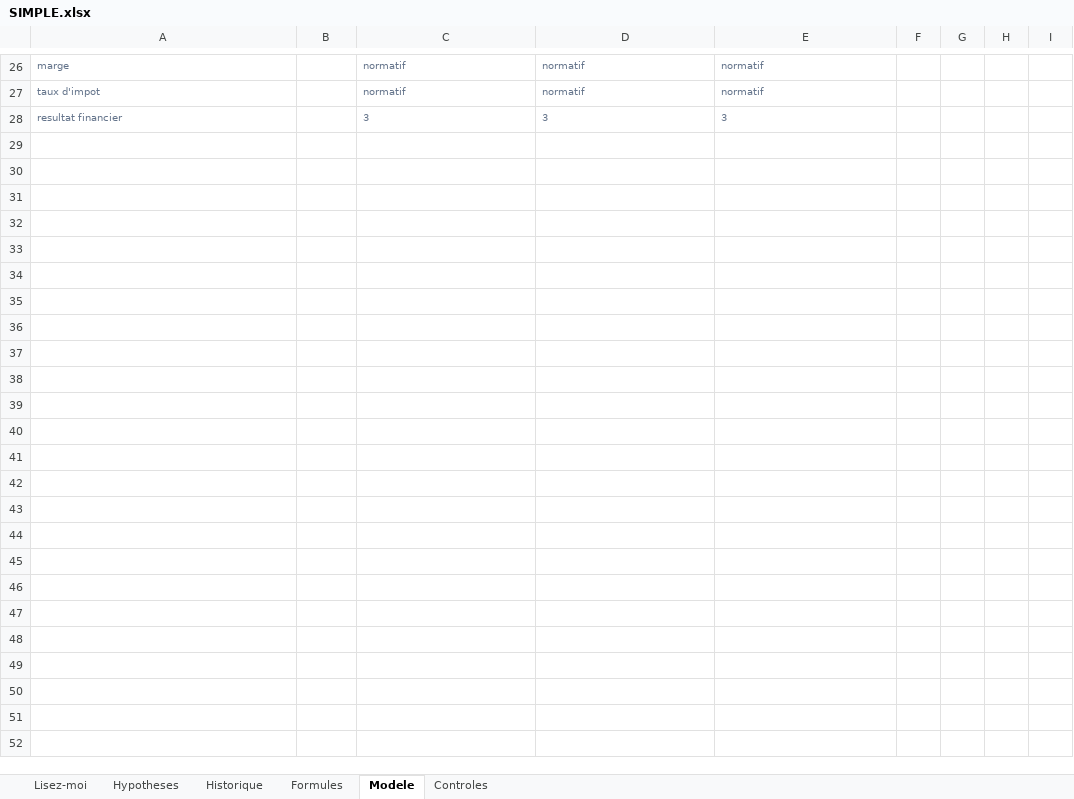
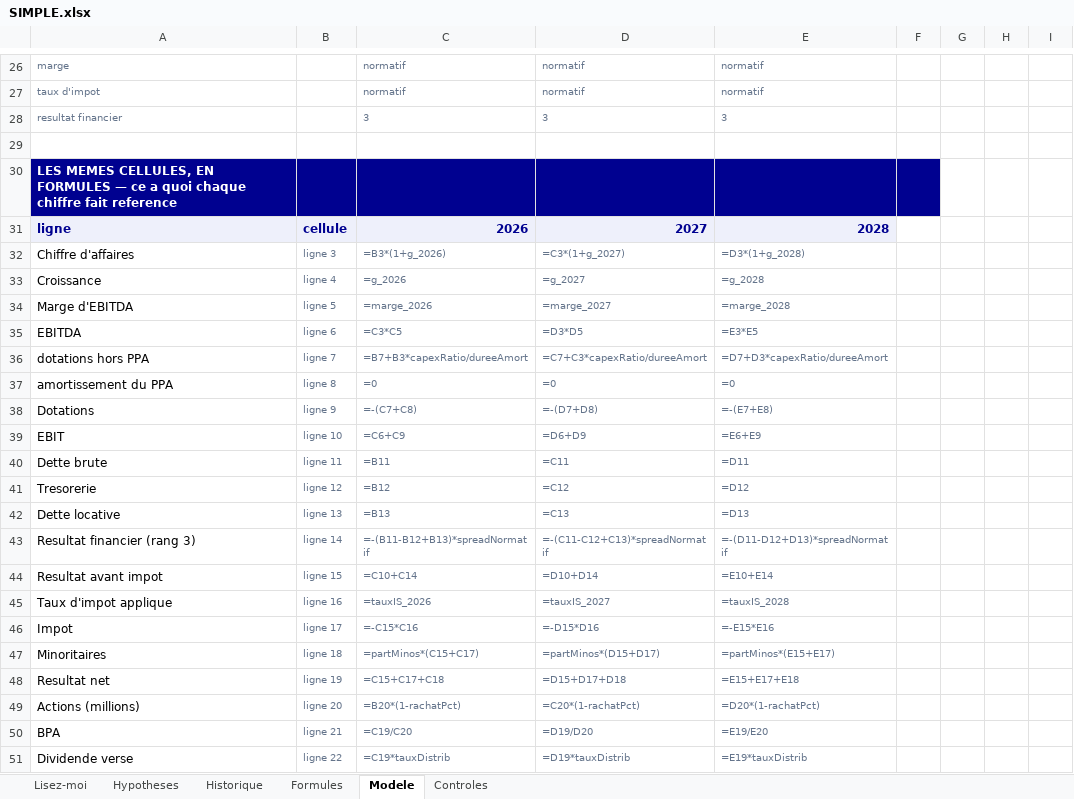
Before and after one commit to MathieuChandelier/Omnium-stock-screener, an Excel workbook: artifacts/SIMPLE.xlsx, sheet Modele, drawn as a sheet; only a part is shown, gaps mark what is left out; values as stored, in another font and other column widths than the file's, no borders; formulas without a stored value are shown as written; the diff names each change by its address in the sheet, - before the commit and + after, or states it on an @@ line.

```diff
--- a/artifacts/SIMPLE.xlsx (sheet Modele)
+++ b/artifacts/SIMPLE.xlsx (sheet Modele)
+row 29: (empty)
+row 30: LES MEMES CELLULES, EN FORMULES — ce a quoi chaque chiffre fait reference
+row 31: ligne | cellule | 2026 | 2027 | 2028
+row 32: Chiffre d'affaires | ligne 3 | =B3*(1+g_2026) | =C3*(1+g_2027) | =D3*(1+g_2028)
+row 33: Croissance | ligne 4 | =g_2026 | =g_2027 | =g_2028
+row 34: Marge d'EBITDA | ligne 5 | =marge_2026 | =marge_2027 | =marge_2028
+row 35: EBITDA | ligne 6 | =C3*C5 | =D3*D5 | =E3*E5
+row 36: dotations hors PPA | ligne 7 | =B7+B3*capexRatio/dureeAmort | =C7+C3*capexRatio/dureeAmort | =D7+D3*capexRatio/dureeAmort
+row 37: amortissement du PPA | ligne 8 | =0 | =0 | =0
+row 38: Dotations | ligne 9 | =-(C7+C8) | =-(D7+D8) | =-(E7+E8)
+row 39: EBIT | ligne 10 | =C6+C9 | =D6+D9 | =E6+E9
+row 40: Dette brute | ligne 11 | =B11 | =C11 | =D11
+row 41: Tresorerie | ligne 12 | =B12 | =C12 | =D12
+row 42: Dette locative | ligne 13 | =B13 | =C13 | =D13
+row 43: Resultat financier (rang 3) | ligne 14 | =-(B11-B12+B13)*spreadNormatif | =-(C11-C12+C13)*spreadNormatif | =-(D11-D12+D13)*spreadNormatif
+row 44: Resultat avant impot | ligne 15 | =C10+C14 | =D10+D14 | =E10+E14
+row 45: Taux d'impot applique | ligne 16 | =tauxIS_2026 | =tauxIS_2027 | =tauxIS_2028
+row 46: Impot | ligne 17 | =-C15*C16 | =-D15*D16 | =-E15*E16
+row 47: Minoritaires | ligne 18 | =partMinos*(C15+C17) | =partMinos*(D15+D17) | =partMinos*(E15+E17)
+row 48: Resultat net | ligne 19 | =C15+C17+C18 | =D15+D17+D18 | =E15+E17+E18
+row 49: Actions (millions) | ligne 20 | =B20*(1-rachatPct) | =C20*(1-rachatPct) | =D20*(1-rachatPct)
+row 50: BPA | ligne 21 | =C19/C20 | =D19/D20 | =E19/E20
+row 51: Dividende verse | ligne 22 | =C19*tauxDistrib | =D19*tauxDistrib | =E19*tauxDistrib
```
Also changed, not shown: artifacts/COMPLEXE.xlsx, artifacts/SYNTHETIQUE.xlsx, 1 other file.
